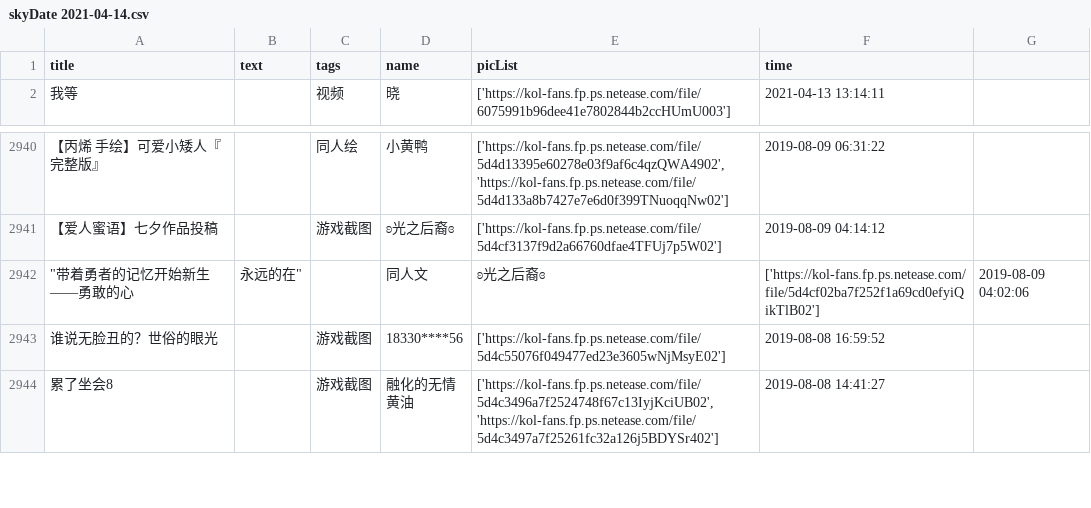
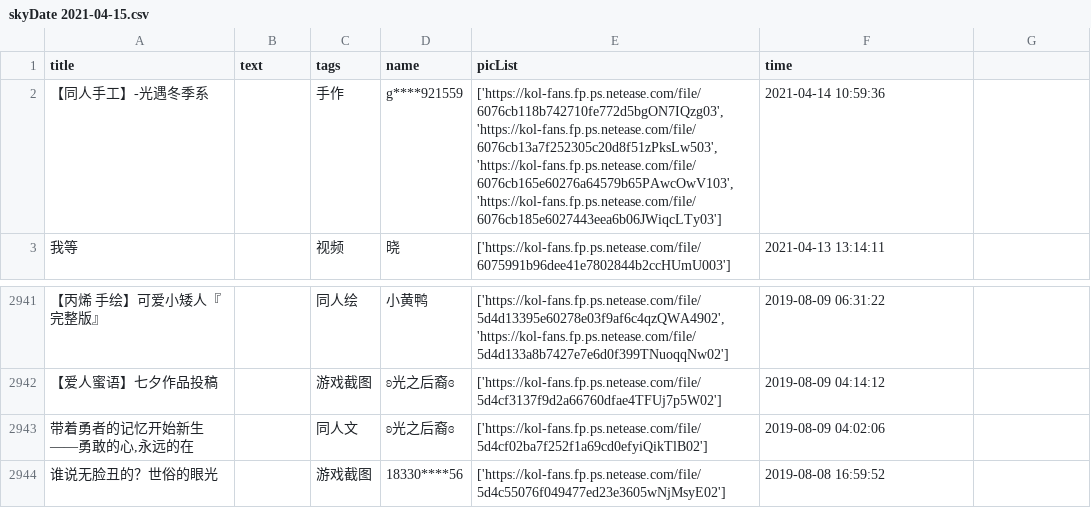
Before and after one commit to WhaleFell/skyData, a CSV file: skyDate 2021-04-15.csv (was skyDate 2021-04-14.csv), drawn as a sheet; only a part is shown, gaps mark what is left out; the shorter side is filled out with more unchanged rows; removed rows and columns are numbered as before the commit, all else as after; the diff names each change by its address in the sheet, - before the commit and + after, or states it on an @@ line.

```diff
--- a/skyDate 2021-04-14.csv
+++ b/skyDate 2021-04-15.csv
+row 2: 【同人手工】-光遇冬季系 |  | 手作 | g****921559 | ['https://kol-fans.fp.ps.netease.com/file/6076cb118b742710fe772d5bgON7IQzg03', 'https://kol-fans.fp.ps.netease.com/file/6076cb13a7f252305c20d8f51zPksLw503', 'https://kol-fans.fp.ps.netease.com/file/6076cb165e60276a64579b65PAwcOwV103', 'https://kol-fans.fp.ps.netease.com/file/6076cb185e6027443eea6b06JWiqcLTy03'] | 2021-04-14 10:59:36
-row 2942: "带着勇者的记忆开始新生——勇敢的心 | 永远的在" |  | 同人文 | ʚ光之后裔ɞ | ['https://kol-fans.fp.ps.netease.com/file/5d4cf02ba7f252f1a69cd0efyiQikTlB02'] | 2019-08-09 04:02:06
+row 2943: 带着勇者的记忆开始新生——勇敢的心,永远的在 |  | 同人文 | ʚ光之后裔ɞ | ['https://kol-fans.fp.ps.netease.com/file/5d4cf02ba7f252f1a69cd0efyiQikTlB02'] | 2019-08-09 04:02:06
```
Also changed, not shown: 1 other file.
